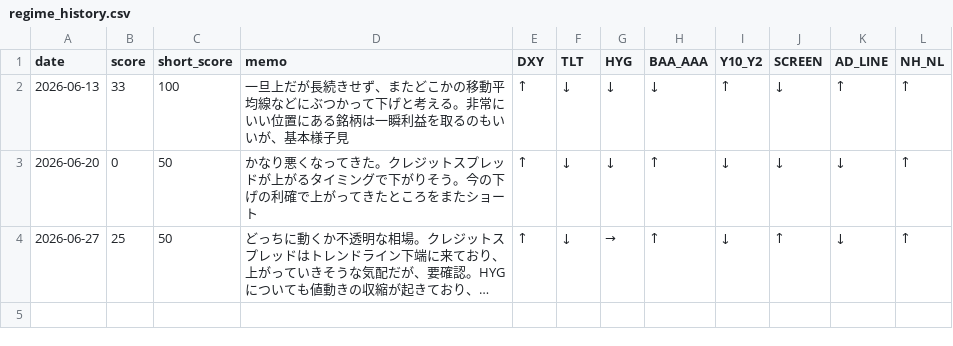
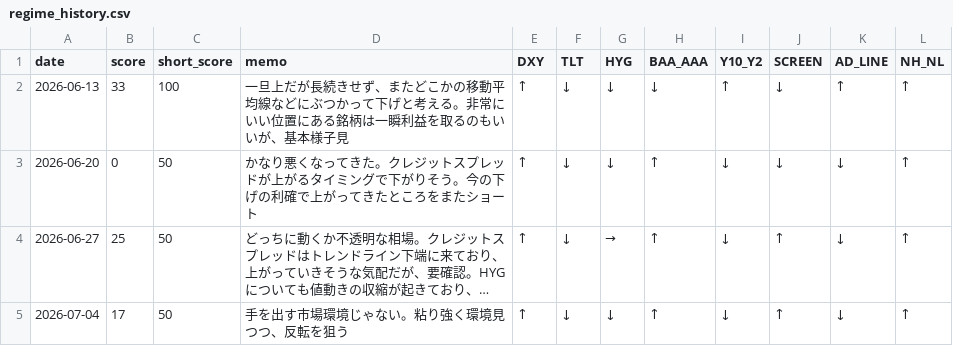
Before and after one commit to nyokki0204-boop/market-regime, a CSV file: data/regime_history.csv, drawn as a sheet; long unchanged cells end in …; the diff names each change by its address in the sheet, - before the commit and + after, or states it on an @@ line.

Commit message:
Update regime_history 2026-07-06 05:07

```diff
--- a/data/regime_history.csv
+++ b/data/regime_history.csv
+row 5: 2026-07-04 | 17 | 50 | 手を出す市場環境じゃない。粘り強く環境見つつ、反転を狙う | ↑ | ↓ | ↓ | ↑ | ↓ | ↑ | ↓ | ↑
```
